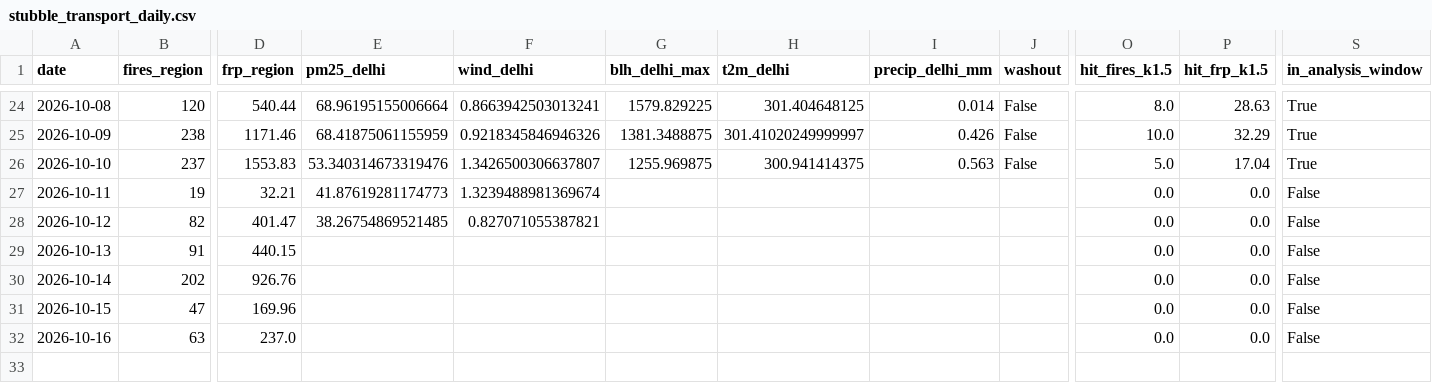
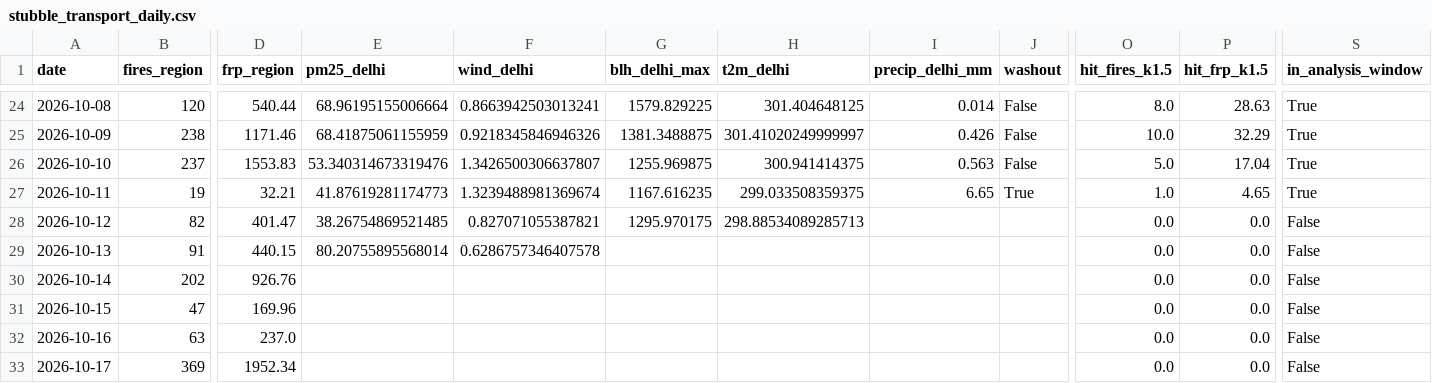
Before and after one commit to HalcyonVector/AQI-Network-Integrity-System, a CSV file: data/processed/stubble_transport_daily.csv, drawn as a sheet; only a part is shown, gaps mark what is left out; rows hold the shown columns only; the diff names each change by its address in the sheet, - before the commit and + after, or states it on an @@ line.

```diff
--- a/data/processed/stubble_transport_daily.csv
+++ b/data/processed/stubble_transport_daily.csv
-G27 (blh_delhi_max): (empty)
+G27 (blh_delhi_max): 1167.616235
-H27 (t2m_delhi): (empty)
+H27 (t2m_delhi): 299.033508359375
-I27 (precip_delhi_mm): (empty)
+I27 (precip_delhi_mm): 6.65
-J27 (washout): (empty)
+J27 (washout): True
-O27 (hit_fires_k1.5): 0.0
+O27 (hit_fires_k1.5): 1.0
-P27 (hit_frp_k1.5): 0.0
+P27 (hit_frp_k1.5): 4.65
-S27 (in_analysis_window): False
+S27 (in_analysis_window): True
-G28 (blh_delhi_max): (empty)
+G28 (blh_delhi_max): 1295.970175
-H28 (t2m_delhi): (empty)
+H28 (t2m_delhi): 298.88534089285713
-E29 (pm25_delhi): (empty)
+E29 (pm25_delhi): 80.20755895568014
-F29 (wind_delhi): (empty)
+F29 (wind_delhi): 0.6286757346407578
+row 33: 2026-10-17 | 369 | 1952.34 |  |  |  |  |  |  | 0.0 | 0.0 | False
```
Also changed, not shown: data/processed/neighbor_station_health.csv, data/processed/station_day_residuals.csv, 33 other files.
